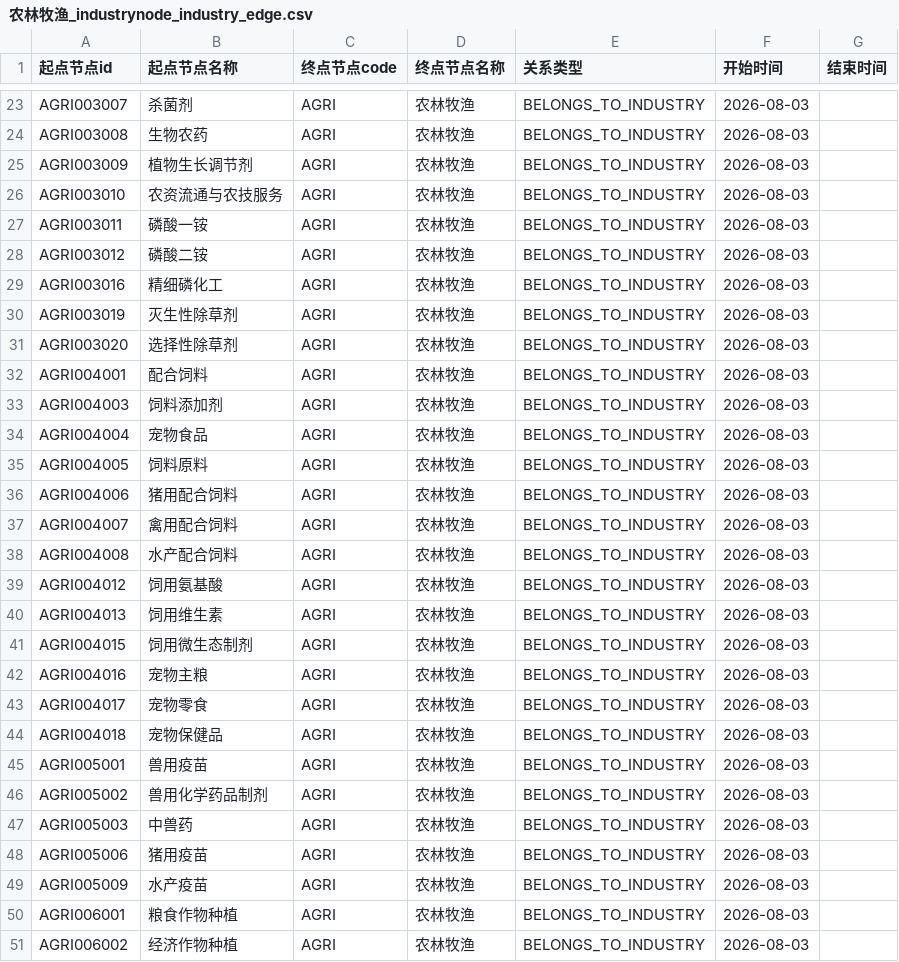
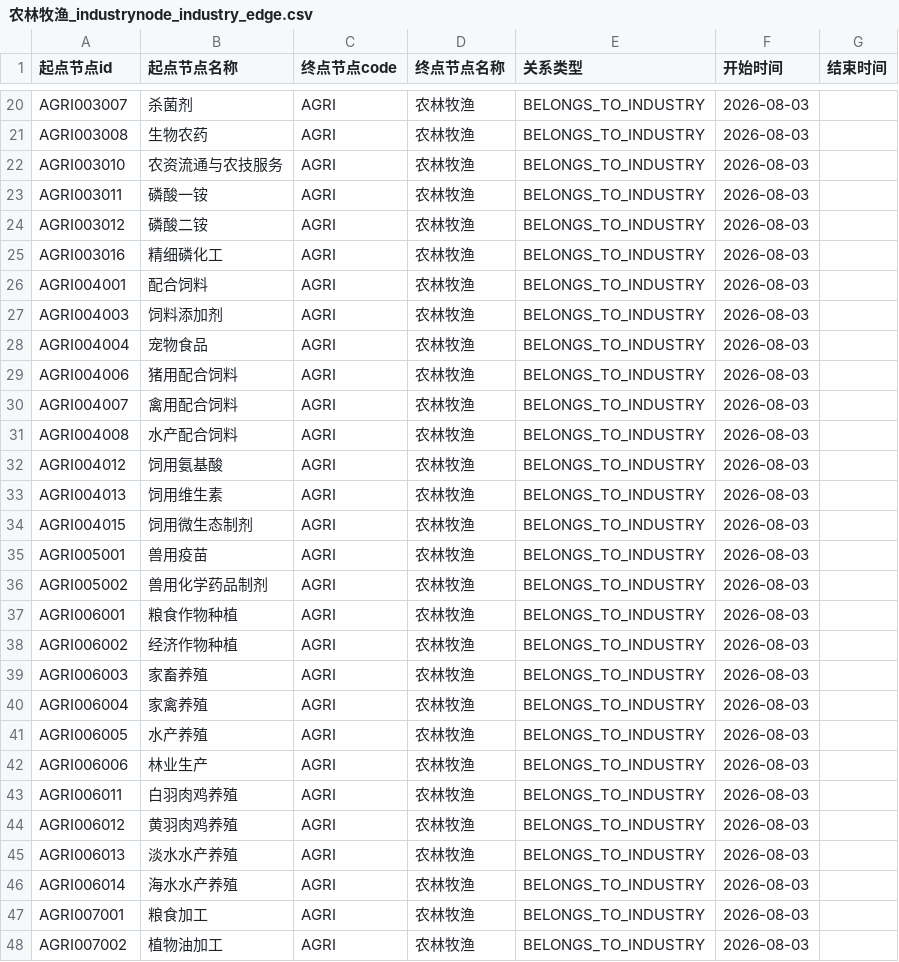
Before and after one commit to haha6464/industry-chain-graph, a CSV file: deliverables/农林牧渔行业图谱/农林牧渔_industrynode_industry_edge.csv, drawn as a sheet; only a part is shown, gaps mark what is left out; the shorter side is filled out with more unchanged rows; the diff covers the shown part only; the diff names each change by its address in the sheet, - before the commit and + after, or states it on an @@ line.

```diff
--- a/deliverables/农林牧渔行业图谱/农林牧渔_industrynode_industry_edge.csv
+++ b/deliverables/农林牧渔行业图谱/农林牧渔_industrynode_industry_edge.csv
-row 25: AGRI003009 | 植物生长调节剂 | AGRI | 农林牧渔 | BELONGS_TO_INDUSTRY | 2026-08-03
-row 30: AGRI003019 | 灭生性除草剂 | AGRI | 农林牧渔 | BELONGS_TO_INDUSTRY | 2026-08-03
-row 31: AGRI003020 | 选择性除草剂 | AGRI | 农林牧渔 | BELONGS_TO_INDUSTRY | 2026-08-03
-row 35: AGRI004005 | 饲料原料 | AGRI | 农林牧渔 | BELONGS_TO_INDUSTRY | 2026-08-03
-row 42: AGRI004016 | 宠物主粮 | AGRI | 农林牧渔 | BELONGS_TO_INDUSTRY | 2026-08-03
-row 43: AGRI004017 | 宠物零食 | AGRI | 农林牧渔 | BELONGS_TO_INDUSTRY | 2026-08-03
-row 44: AGRI004018 | 宠物保健品 | AGRI | 农林牧渔 | BELONGS_TO_INDUSTRY | 2026-08-03
-row 47: AGRI005003 | 中兽药 | AGRI | 农林牧渔 | BELONGS_TO_INDUSTRY | 2026-08-03
-row 48: AGRI005006 | 猪用疫苗 | AGRI | 农林牧渔 | BELONGS_TO_INDUSTRY | 2026-08-03
-row 49: AGRI005009 | 水产疫苗 | AGRI | 农林牧渔 | BELONGS_TO_INDUSTRY | 2026-08-03
```
Also changed, not shown: 21 removed rows and 1 edited cell elsewhere in this file, 41 other files.
